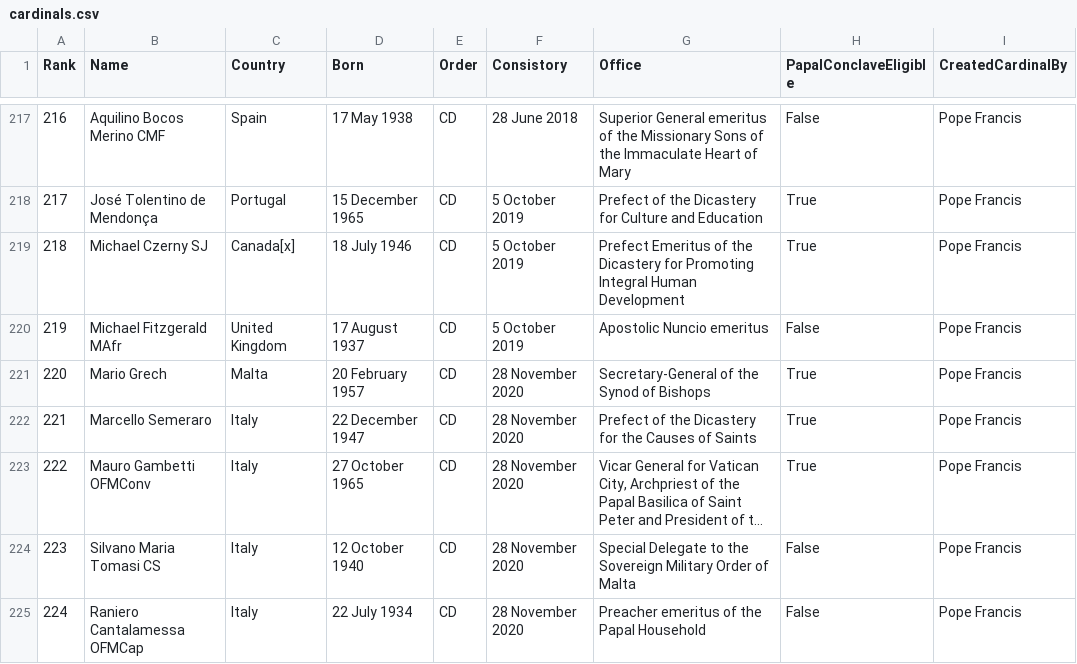
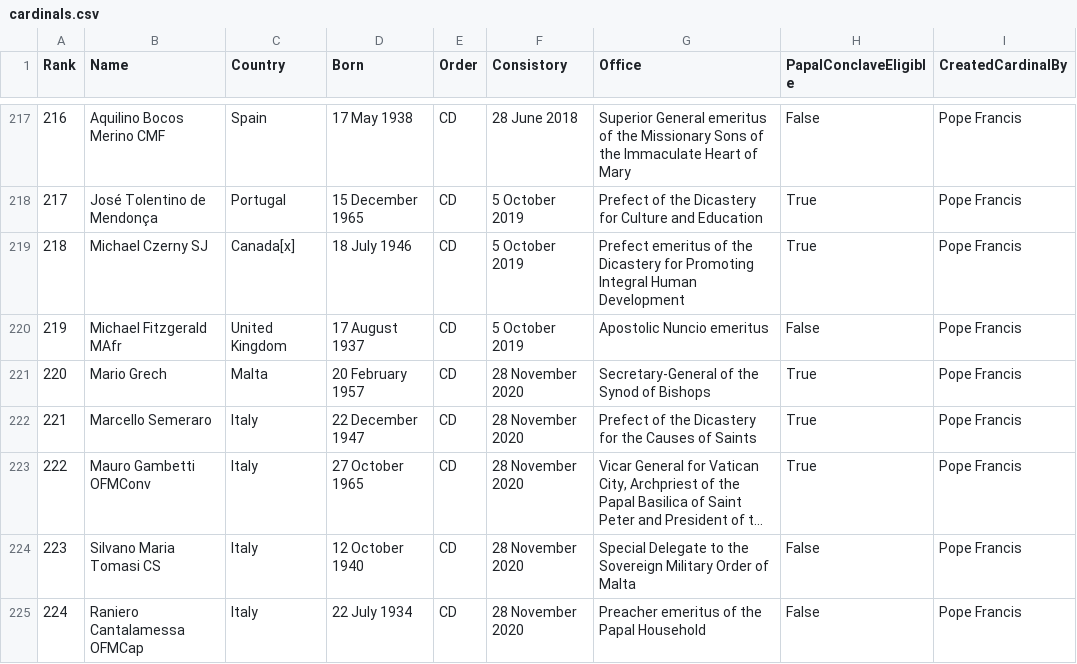
Before and after one commit to chrisvo/cardinals, a CSV file: cardinals.csv, drawn as a sheet; only a part is shown, gaps mark what is left out; long unchanged cells end in ….

```diff
--- a/cardinals.csv
+++ b/cardinals.csv
@@ -218,3 +218,3 @@ Rank,Name,Country,Born,Order,Consistory,Office,PapalConclaveEligible,CreatedCard
 217,José Tolentino de Mendonça,Portugal,15 December 1965,CD,5 October 2019,Prefect of the Dicastery for Culture and Education,True,Pope Francis
-218,Michael Czerny SJ,Canada[x],18 July 1946,CD,5 October 2019,Prefect Emeritus of the Dicastery for Promoting Integral Human Development,True,Pope Francis
+218,Michael Czerny SJ,Canada[x],18 July 1946,CD,5 October 2019,Prefect emeritus of the Dicastery for Promoting Integral Human Development,True,Pope Francis
 219,Michael Fitzgerald MAfr,United Kingdom,17 August 1937,CD,5 October 2019,Apostolic Nuncio emeritus,False,Pope Francis
```
Also changed, not shown: 4 other files.
